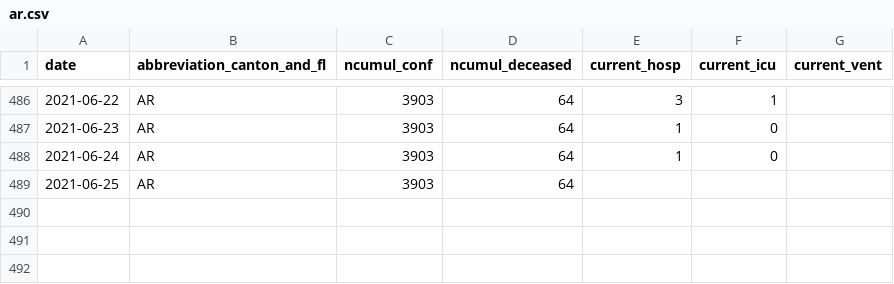
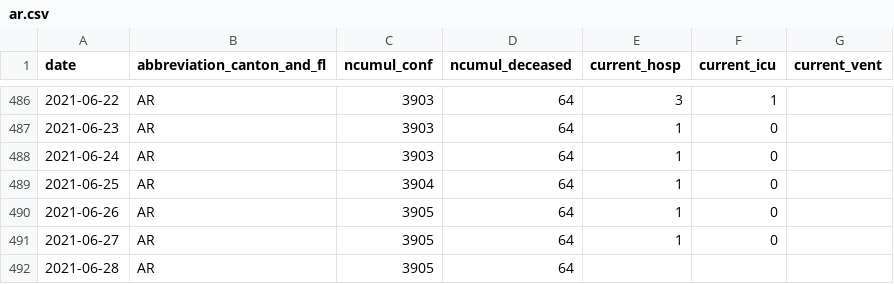
Before and after one commit to rsalzer/COVID_19_BAG, a CSV file: data/ar.csv, drawn as a sheet; only a part is shown, gaps mark what is left out.

```diff
--- a/data/ar.csv
+++ b/data/ar.csv
@@ -488,2 +488,5 @@ date,abbreviation_canton_and_fl,ncumul_conf,ncumul_deceased,current_hosp,current
 2021-06-24,AR,3903,64,1,0,
-2021-06-25,AR,3903,64,,,
+2021-06-25,AR,3904,64,1,0,
+2021-06-26,AR,3905,64,1,0,
+2021-06-27,AR,3905,64,1,0,
+2021-06-28,AR,3905,64,,,
```
Also changed, not shown: data/allagesdetails.csv, data/casesPerCanton.csv, 7 other files.
